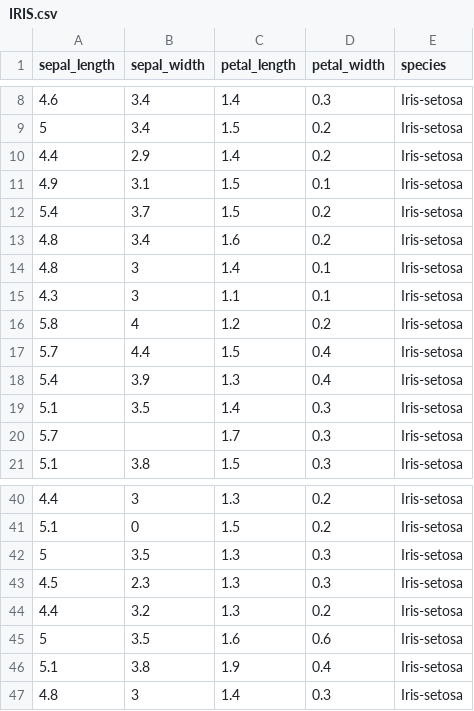
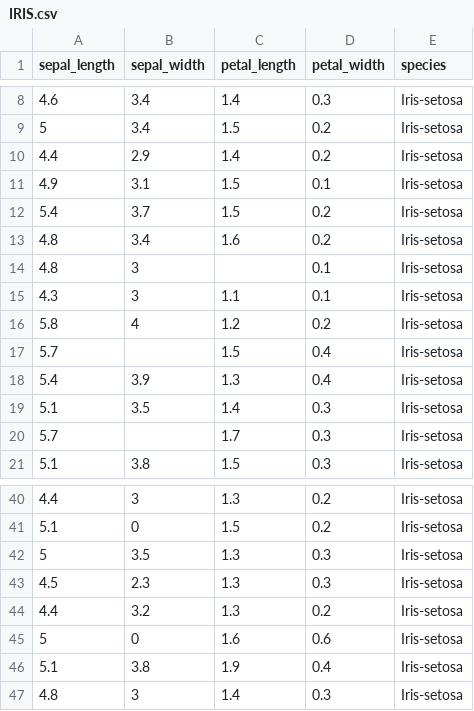
Before and after one commit to moonlightTNs/IS, a CSV file: is/dataset/IRIS.csv, drawn as a sheet; only a part is shown, gaps mark what is left out.

```diff
--- a/is/dataset/IRIS.csv
+++ b/is/dataset/IRIS.csv
@@ -13,6 +13,6 @@ sepal_length,sepal_width,petal_length,petal_width,species
 4.8,3.4,1.6,0.2,Iris-setosa
-4.8,3,1.4,0.1,Iris-setosa
+4.8,3,,0.1,Iris-setosa
 4.3,3,1.1,0.1,Iris-setosa
 5.8,4,1.2,0.2,Iris-setosa
-5.7,4.4,1.5,0.4,Iris-setosa
+5.7,,1.5,0.4,Iris-setosa
 5.4,3.9,1.3,0.4,Iris-setosa
@@ -44,3 +44,3 @@ sepal_length,sepal_width,petal_length,petal_width,species
 4.4,3.2,1.3,0.2,Iris-setosa
-5,3.5,1.6,0.6,Iris-setosa
+5,0,1.6,0.6,Iris-setosa
 5.1,3.8,1.9,0.4,Iris-setosa
```
Also changed, not shown: 4 other files.
